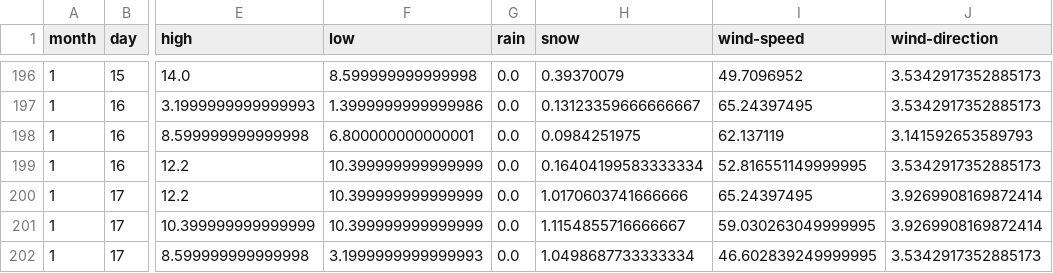
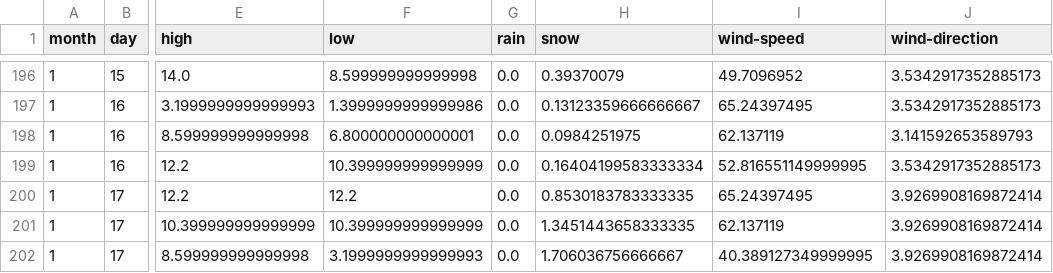
Before and after one commit to psathyrella/weatherhistory, a CSV file: mtwx/Mount-Shasta-4317.csv, drawn as a sheet; only a part is shown, gaps mark what is left out; the diff names each change by its address in the sheet, - before the commit and + after, or states it on an @@ line.

```diff
--- a/mtwx/Mount-Shasta-4317.csv
+++ b/mtwx/Mount-Shasta-4317.csv
-F200 (low): 10.399999999999999
+F200 (low): 12.2
-H200 (snow): 1.0170603741666666
+H200 (snow): 0.8530183783333335
-H201 (snow): 1.1154855716666667
+H201 (snow): 1.3451443658333335
-I201 (wind-speed): 59.030263049999995
+I201 (wind-speed): 62.137119
-H202 (snow): 1.0498687733333334
+H202 (snow): 1.706036756666667
-I202 (wind-speed): 46.602839249999995
+I202 (wind-speed): 40.389127349999995
-J202 (wind-direction): 3.5342917352885173
+J202 (wind-direction): 3.9269908169872414
```
Also changed, not shown: mtwx/Glacier-Peak-3213.csv, mtwx/Mount-Rainier-4392.csv, 36 other files.
